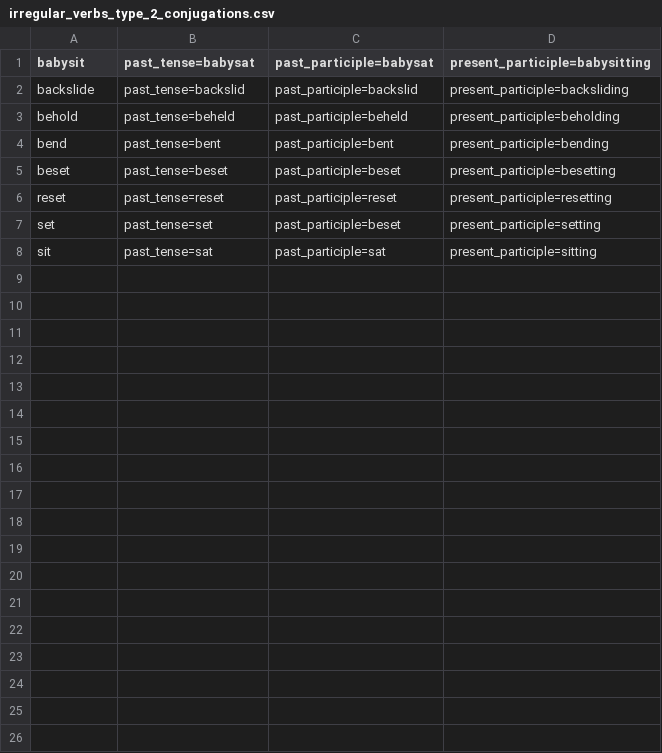
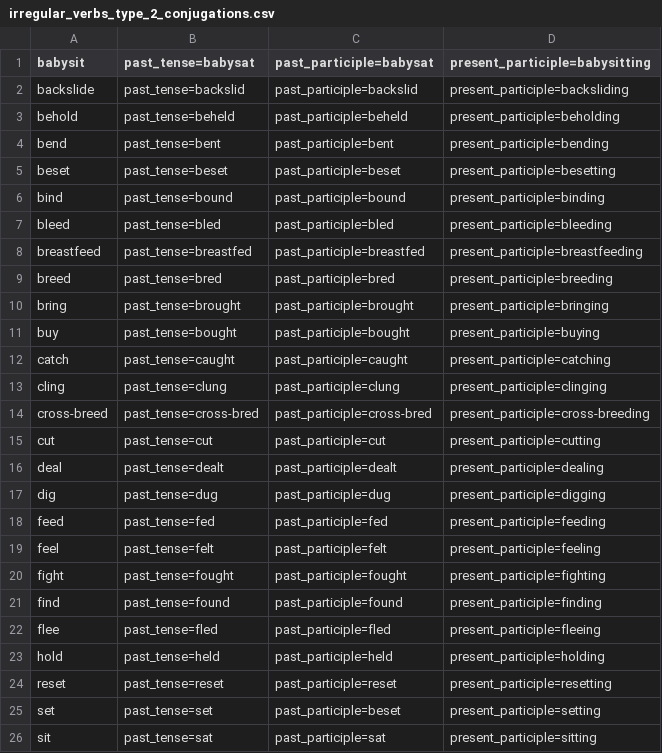
Before and after one commit to michaellavelle/language, a CSV file: verbs/src/main/resources/english/irregular/en_UK/irregular_verbs_type_2_conjugations.csv, drawn as a sheet.

Commit message:
Latest verb additions

```diff
--- a/verbs/src/main/resources/english/irregular/en_UK/irregular_verbs_type_2_conjugations.csv
+++ b/verbs/src/main/resources/english/irregular/en_UK/irregular_verbs_type_2_conjugations.csv
@@ -5,2 +5,20 @@ bend,past_tense=bent,past_participle=bent,present_participle=bending
 beset,past_tense=beset,past_participle=beset,present_participle=besetting
+bind,past_tense=bound,past_participle=bound,present_participle=binding
+bleed,past_tense=bled,past_participle=bled,present_participle=bleeding
+breastfeed,past_tense=breastfed,past_participle=breastfed,present_participle=breastfeeding
+breed,past_tense=bred,past_participle=bred,present_participle=breeding
+bring,past_tense=brought,past_participle=brought,present_participle=bringing
+buy,past_tense=bought,past_participle=bought,present_participle=buying
+catch,past_tense=caught,past_participle=caught,present_participle=catching
+cling,past_tense=clung,past_participle=clung,present_participle=clinging
+cross-breed,past_tense=cross-bred,past_participle=cross-bred,present_participle=cross-breeding
+cut,past_tense=cut,past_participle=cut,present_participle=cutting
+deal,past_tense=dealt,past_participle=dealt,present_participle=dealing
+dig,past_tense=dug,past_participle=dug,present_participle=digging
+feed,past_tense=fed,past_participle=fed,present_participle=feeding
+feel,past_tense=felt,past_participle=felt,present_participle=feeling
+fight,past_tense=fought,past_participle=fought,present_participle=fighting
+find,past_tense=found,past_participle=found,present_participle=finding
+flee,past_tense=fled,past_participle=fled,present_participle=fleeing
+hold,past_tense=held,past_participle=held,present_participle=holding
 reset,past_tense=reset,past_participle=reset,present_participle=resetting
```
Also changed, not shown: verbs/src/main/resources/english/irregular/en_UK/irregular_verbs_type_1.csv, verbs/src/main/resources/english/irregular/en_UK/irregular_verbs_type_1_conjugations.csv, 3 other files.
